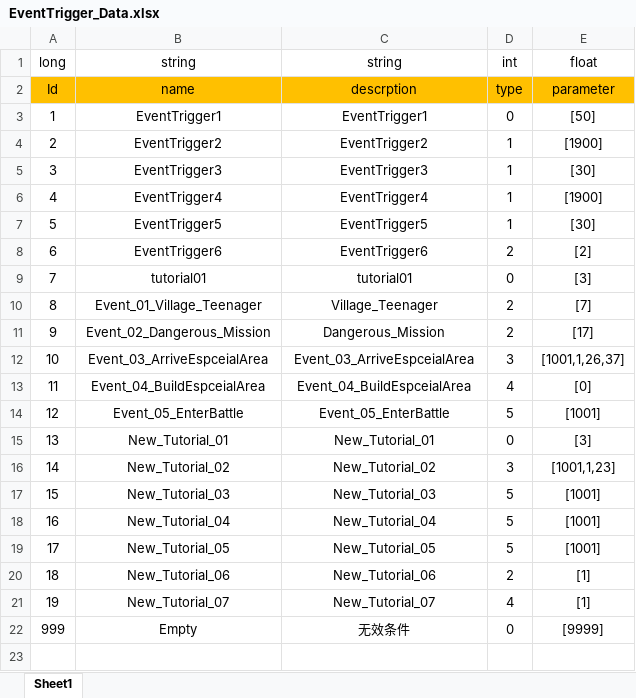
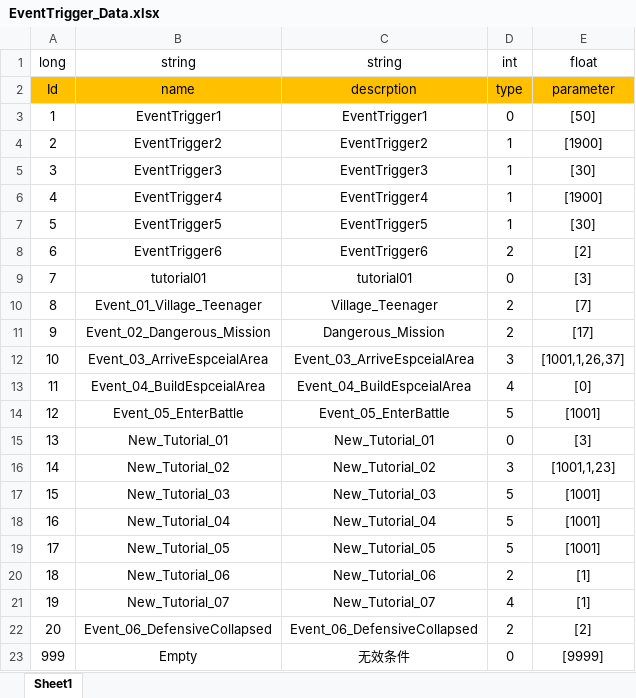
Before and after one commit to Chuyang1996/Nameless_Temp, an Excel workbook: GameDesign/ExcelData/EventTrigger_Data.xlsx, sheet Sheet1, drawn as a sheet; values as stored, in another font and other column widths than the file's, no borders; the diff names each change by its address in the sheet, - before the commit and + after, or states it on an @@ line.

Commit message:
EventData_Updated

```diff
--- a/GameDesign/ExcelData/EventTrigger_Data.xlsx (sheet Sheet1)
+++ b/GameDesign/ExcelData/EventTrigger_Data.xlsx (sheet Sheet1)
+row 22: 20 | Event_06_DefensiveCollapsed | Event_06_DefensiveCollapsed | 2 | [2]
```
Also changed, not shown: GameDesign/ExcelData/EventOption_Data.xlsx, GameDesign/ExcelData/EventResult_Data.xlsx, 7 other files.
